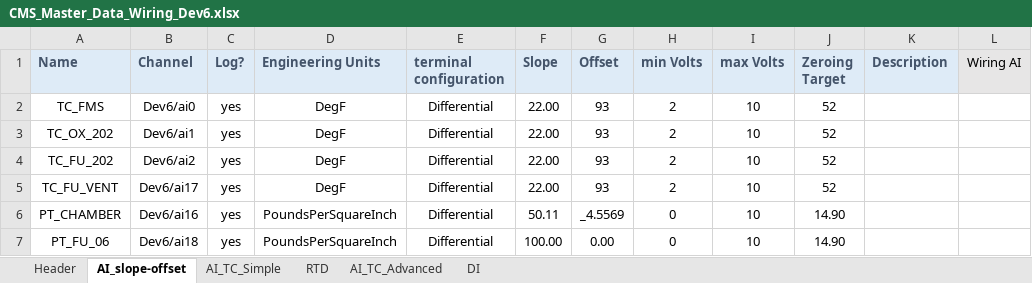
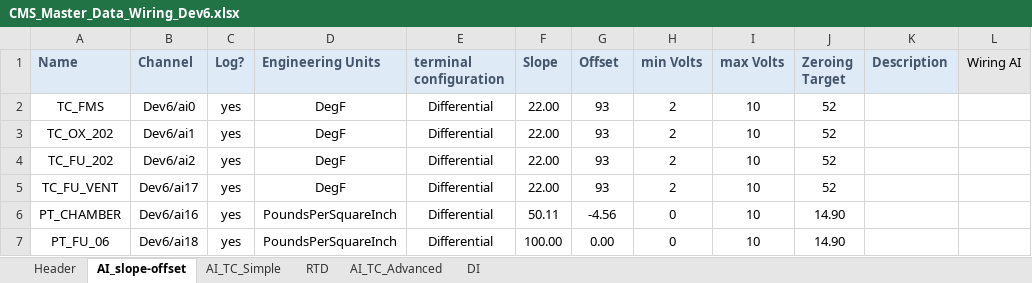
Before and after one commit to Purdue-Space-Program/PSPL_DAQ, an Excel workbook: daq_system/inputs/CMS_Master_Data_Wiring_Dev6.xlsx, sheet AI_slope-offset, drawn as a sheet; only a part is shown; values as stored, in another font and other column widths than the file's, no borders; the diff names each change by its address in the sheet, - before the commit and + after, or states it on an @@ line.

```diff
--- a/daq_system/inputs/CMS_Master_Data_Wiring_Dev6.xlsx (sheet AI_slope-offset)
+++ b/daq_system/inputs/CMS_Master_Data_Wiring_Dev6.xlsx (sheet AI_slope-offset)
-G6 (Offset): _4.5569
+G6 (Offset): -4.56
```
Also changed, not shown: daq_system/inputs/CMS_Master_Data_Wiring_Dev5.xlsx, 4 other files.
